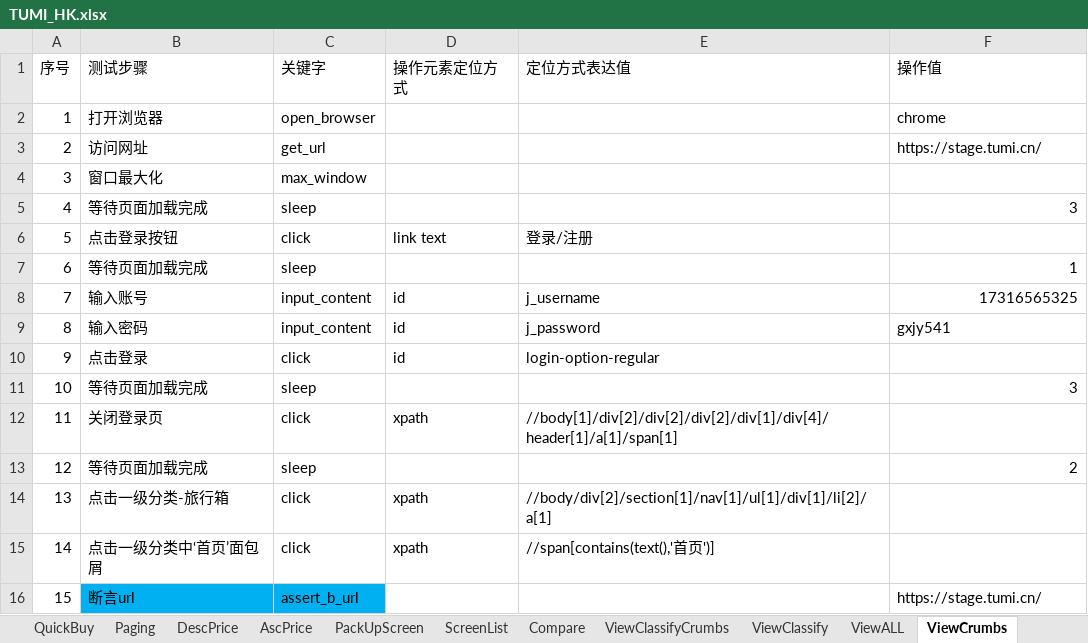
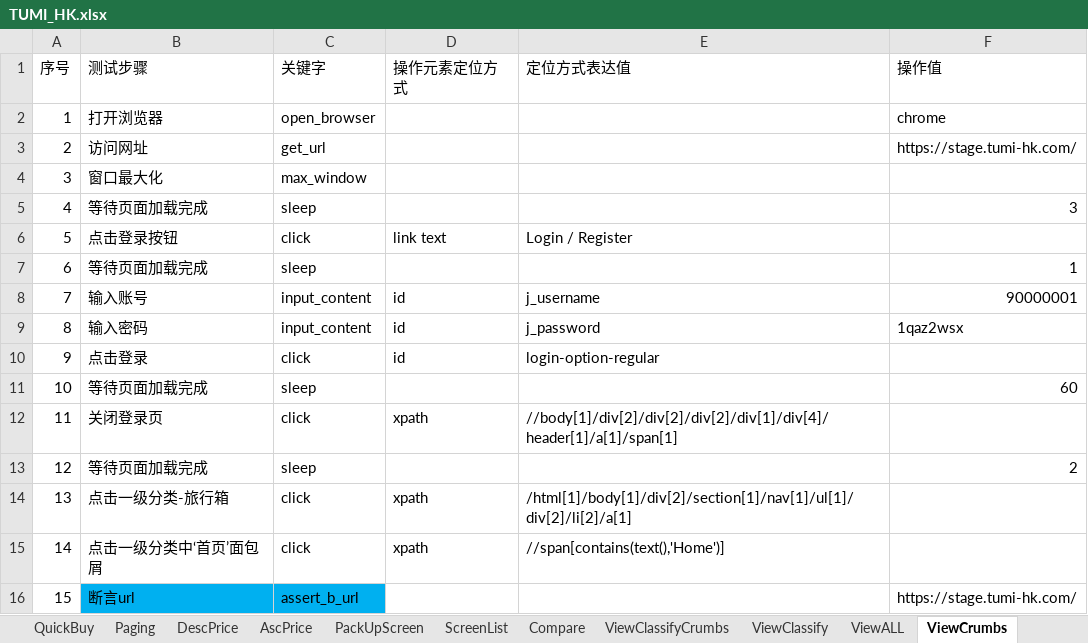
Before and after one commit to huangbeier/tumi-cn, an Excel workbook: data/TUMI_HK.xlsx, sheet ViewCrumbs, drawn as a sheet; values as stored, in another font and other column widths than the file's, no borders; the diff names each change by its address in the sheet, - before the commit and + after, or states it on an @@ line.

```diff
--- a/data/TUMI_HK.xlsx (sheet ViewCrumbs)
+++ b/data/TUMI_HK.xlsx (sheet ViewCrumbs)
-F3 (操作值): https://stage.tumi.cn/
+F3 (操作值): https://stage.tumi-hk.com/
-E6 (定位方式表达值): 登录/注册
+E6 (定位方式表达值): Login / Register
-F8 (操作值): 17316565325
+F8 (操作值): 90000001
-F9 (操作值): gxjy541
+F9 (操作值): 1qaz2wsx
-F11 (操作值): 3
+F11 (操作值): 60
-E14 (定位方式表达值): //body/div[2]/section[1]/nav[1]/ul[1]/div[1]/li[2]/a[1]
+E14 (定位方式表达值): /html[1]/body[1]/div[2]/section[1]/nav[1]/ul[1]/div[2]/li[2]/a[1]
-E15 (定位方式表达值): //span[contains(text(),'首页')]
+E15 (定位方式表达值): //span[contains(text(),'Home')]
-F16 (操作值): https://stage.tumi.cn/
+F16 (操作值): https://stage.tumi-hk.com/
```
Also changed, not shown: sheet 测试用例, sheet AddAddressErrorTelPhone, data/TUMI_CN.xlsx.
